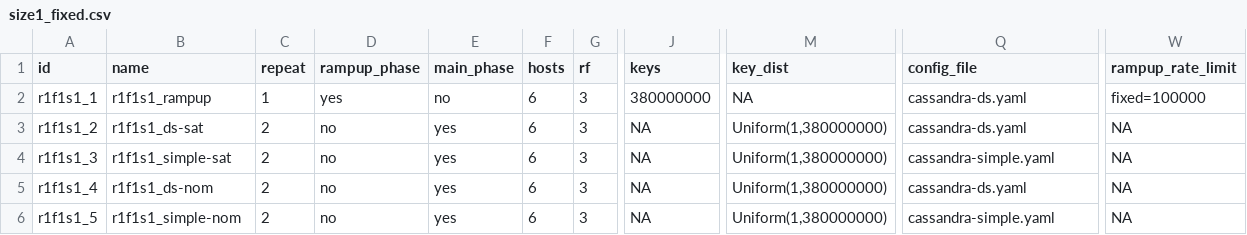
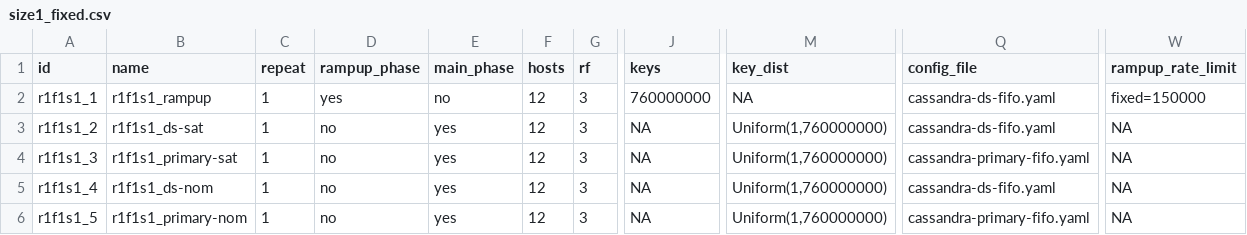
Before and after one commit to anthonydugois/apache-cassandra-experiments, a CSV file: experiment/input/ratio1_readonly/freq1_uniform/size1_fixed.csv, drawn as a sheet; only a part is shown, gaps mark what is left out; the diff names each change by its address in the sheet, - before the commit and + after, or states it on an @@ line.

Commit message:
Update input

```diff
--- a/experiment/input/ratio1_readonly/freq1_uniform/size1_fixed.csv
+++ b/experiment/input/ratio1_readonly/freq1_uniform/size1_fixed.csv
-F2:F6 (hosts): 6
+F2:F6 (hosts): 12
-J2 (keys): 380000000
+J2 (keys): 760000000
-Q2:Q3 (config_file): cassandra-ds.yaml
+Q2:Q3 (config_file): cassandra-ds-fifo.yaml
-W2 (rampup_rate_limit): fixed=100000
+W2 (rampup_rate_limit): fixed=150000
-C3:C6 (repeat): 2
+C3:C6 (repeat): 1
-M3:M6 (key_dist): Uniform(1,380000000)
+M3:M6 (key_dist): Uniform(1,760000000)
-B4 (name): r1f1s1_simple-sat
+B4 (name): r1f1s1_primary-sat
-Q4 (config_file): cassandra-simple.yaml
+Q4 (config_file): cassandra-primary-fifo.yaml
-Q5 (config_file): cassandra-ds.yaml
+Q5 (config_file): cassandra-ds-fifo.yaml
-B6 (name): r1f1s1_simple-nom
+B6 (name): r1f1s1_primary-nom
-Q6 (config_file): cassandra-simple.yaml
+Q6 (config_file): cassandra-primary-fifo.yaml
```
Also changed, not shown: experiment/input/example.csv, experiment/input/ratio1_readonly/freq2_smallzipf/size1_fixed.csv, 5 other files.
